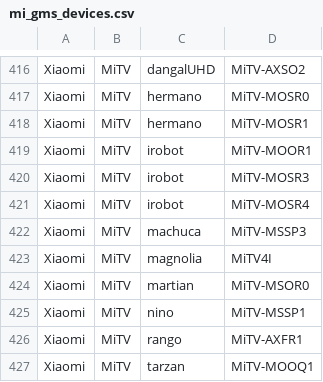
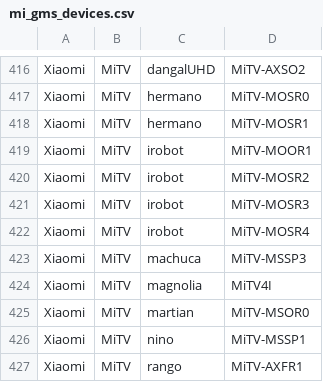
Before and after one commit to Soar1989/get_android_data, a CSV file: data/mi_gms_devices.csv, drawn as a sheet; only a part is shown, gaps mark what is left out; the shorter side is filled out with more unchanged rows.

```diff
--- a/data/mi_gms_devices.csv
+++ b/data/mi_gms_devices.csv
@@ -419,2 +419,3 @@ Xiaomi,MiTV,hermano,MiTV-MOSR1
 Xiaomi,MiTV,irobot,MiTV-MOOR1
+Xiaomi,MiTV,irobot,MiTV-MOSR2
 Xiaomi,MiTV,irobot,MiTV-MOSR3
```
